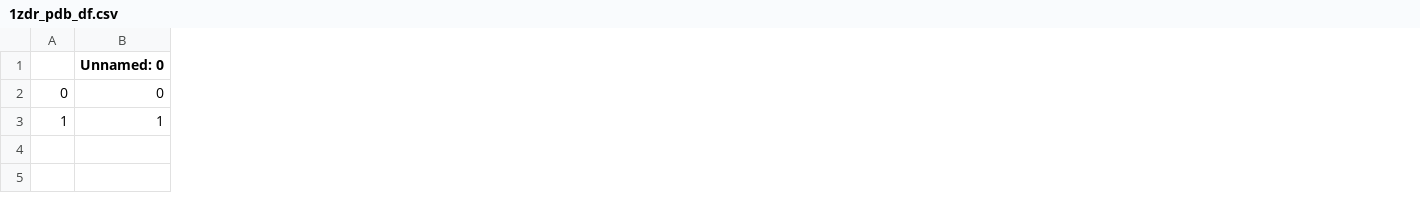
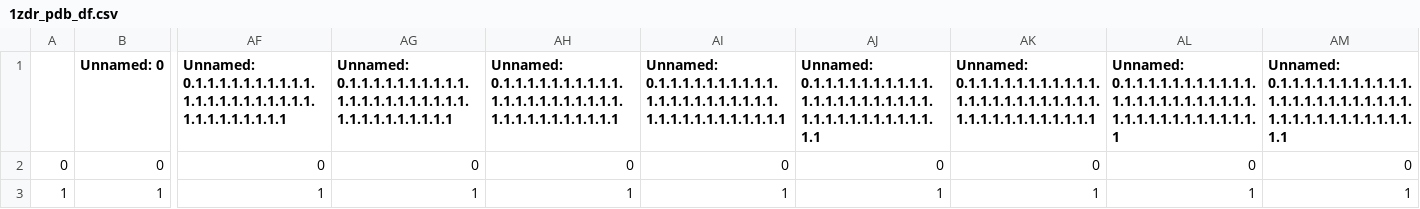
Before and after one commit to nihcompmed/ER-PCP, a CSV file: protein_data/pdb_data/1zdr_pdb_df.csv, drawn as a sheet; only a part is shown, gaps mark what is left out; the diff covers the shown part only; the diff names each change by its address in the sheet, - before the commit and + after, or states it on an @@ line.

```diff
--- a/protein_data/pdb_data/1zdr_pdb_df.csv
+++ b/protein_data/pdb_data/1zdr_pdb_df.csv
+column AF, rows 1-3: Unnamed: 0.1.1.1.1.1.1.1.1.1.1.1.1.1.1.1.1.1.1.1.1.1.1.1.1.1.1.1.1.1.1 | 0 | 1
+column AG, rows 1-3: Unnamed: 0.1.1.1.1.1.1.1.1.1.1.1.1.1.1.1.1.1.1.1.1.1.1.1.1.1.1.1.1.1.1.1 | 0 | 1
+column AH, rows 1-3: Unnamed: 0.1.1.1.1.1.1.1.1.1.1.1.1.1.1.1.1.1.1.1.1.1.1.1.1.1.1.1.1.1.1.1.1 | 0 | 1
+column AI, rows 1-3: Unnamed: 0.1.1.1.1.1.1.1.1.1.1.1.1.1.1.1.1.1.1.1.1.1.1.1.1.1.1.1.1.1.1.1.1.1 | 0 | 1
+column AJ, rows 1-3: Unnamed: 0.1.1.1.1.1.1.1.1.1.1.1.1.1.1.1.1.1.1.1.1.1.1.1.1.1.1.1.1.1.1.1.1.1.1 | 0 | 1
+column AK, rows 1-3: Unnamed: 0.1.1.1.1.1.1.1.1.1.1.1.1.1.1.1.1.1.1.1.1.1.1.1.1.1.1.1.1.1.1.1.1.1.1.1 | 0 | 1
+column AL, rows 1-3: Unnamed: 0.1.1.1.1.1.1.1.1.1.1.1.1.1.1.1.1.1.1.1.1.1.1.1.1.1.1.1.1.1.1.1.1.1.1.1.1 | 0 | 1
+column AM, rows 1-3: Unnamed: 0.1.1.1.1.1.1.1.1.1.1.1.1.1.1.1.1.1.1.1.1.1.1.1.1.1.1.1.1.1.1.1.1.1.1.1.1.1 | 0 | 1
```
Also changed, not shown: 4 added columns elsewhere in this file, 12 other files.
